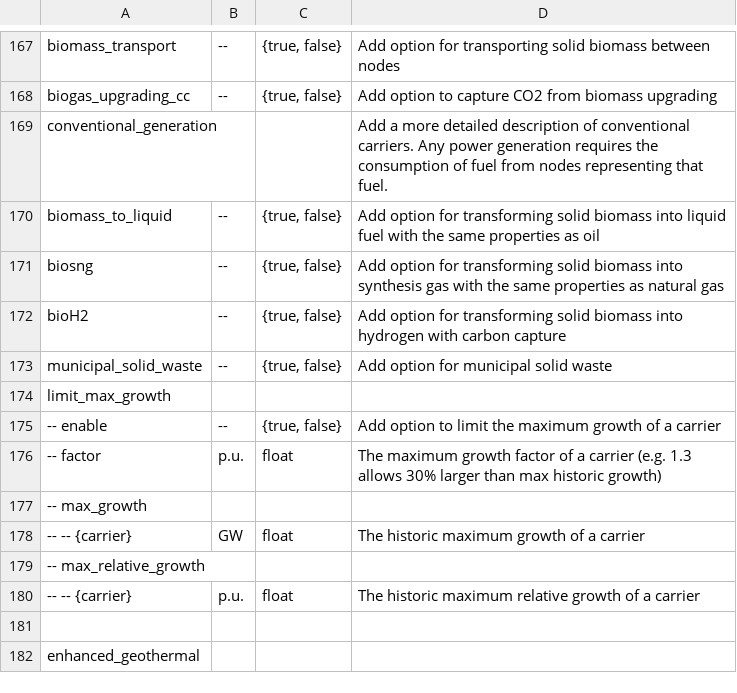
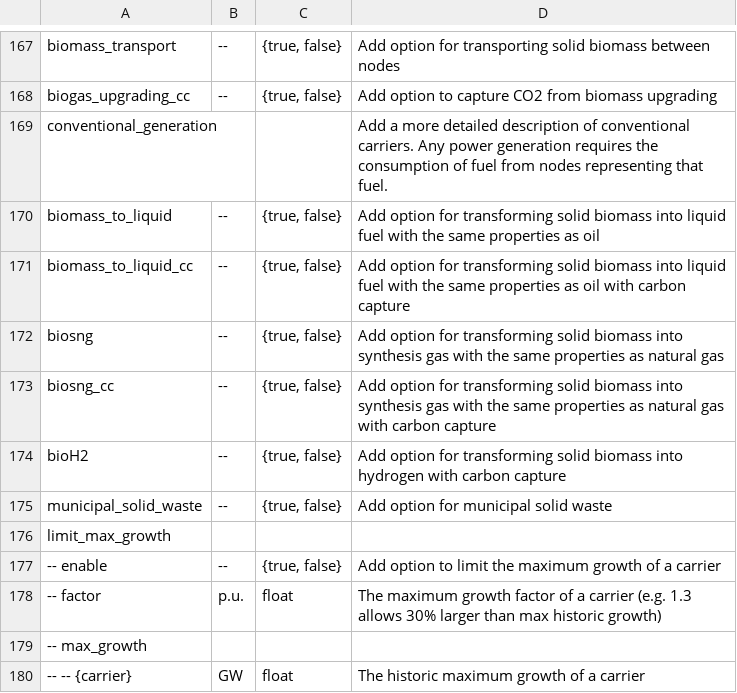
Before and after one commit to AGGM-AG/pypsa-at, a CSV file: doc/configtables/sector.csv, drawn as a sheet; only a part is shown, gaps mark what is left out; the shorter side is filled out with more unchanged rows; the diff names each change by its address in the sheet, - before the commit and + after, or states it on an @@ line.

Commit message:
options: biosng_cc, biomass_to_liquid_cc, 98% capture rate Allam gas,… (#1298)
* options: biosng_cc, biomass_to_liquid_cc, 98% capture rate Allam gas, avoid option.get

* fix duplicated bus port

```diff
--- a/doc/configtables/sector.csv
+++ b/doc/configtables/sector.csv
+row 171: biomass_to_liquid_cc | -- | {true, false} | Add option for transforming solid biomass into liquid fuel with the same properties as oil with carbon capture
+row 173: biosng_cc | -- | {true, false} | Add option for transforming solid biomass into synthesis gas with the same properties as natural gas with carbon capture
```
Also changed, not shown: 3 other files.
